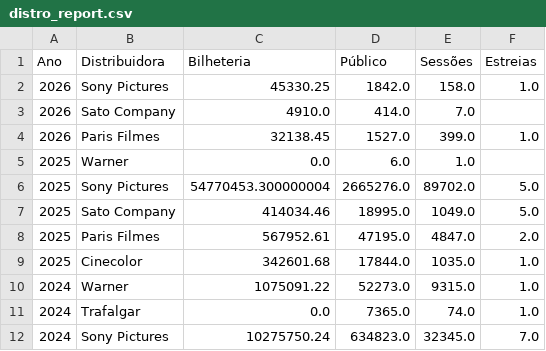
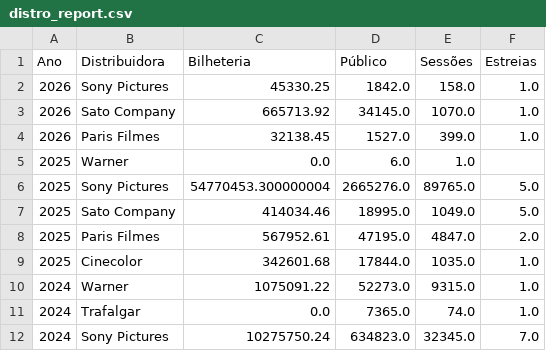
Before and after one commit to yuripetnys/branimemovies, a CSV file: distro_report.csv, drawn as a sheet; only a part is shown.

```diff
--- a/distro_report.csv
+++ b/distro_report.csv
@@ -2,6 +2,6 @@
 2026,Sony Pictures,45330.25,1842.0,158.0,1.0
-2026,Sato Company,4910.0,414.0,7.0,
+2026,Sato Company,665713.92,34145.0,1070.0,1.0
 2026,Paris Filmes,32138.45,1527.0,399.0,1.0
 2025,Warner,0.0,6.0,1.0,
-2025,Sony Pictures,54770453.300000004,2665276.0,89702.0,5.0
+2025,Sony Pictures,54770453.300000004,2665276.0,89765.0,5.0
 2025,Sato Company,414034.46,18995.0,1049.0,5.0
```
Also changed, not shown: aggregated_results.csv, statistics_report.csv, 1 other file.
